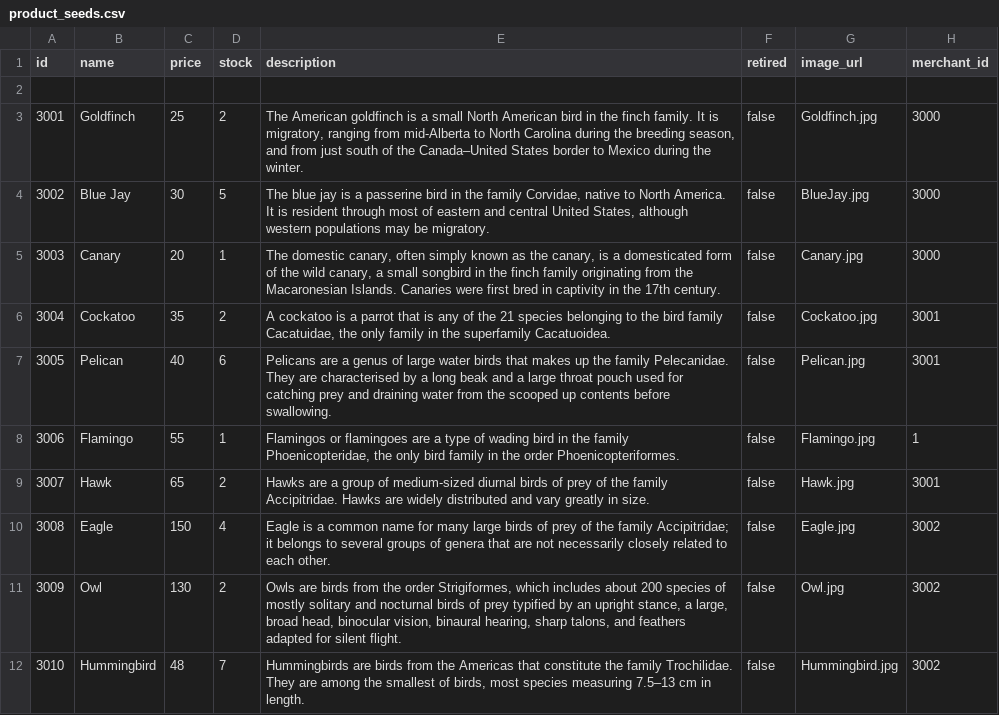
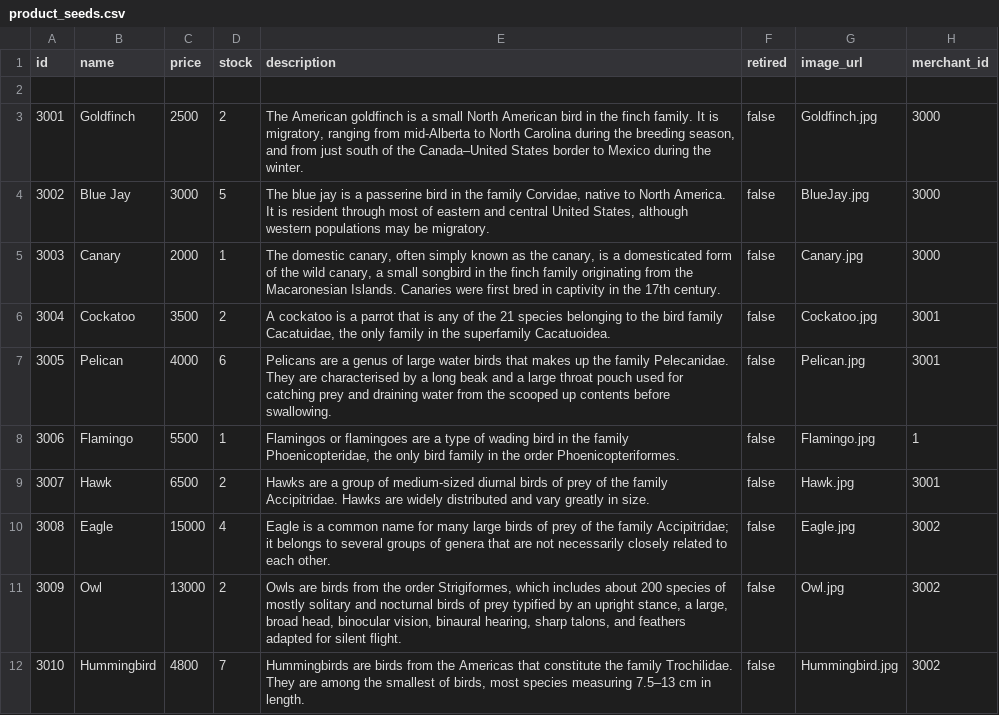
Before and after one commit to julalam/betsy, a CSV file: db/seed_data/product_seeds.csv, drawn as a sheet.

```diff
--- a/db/seed_data/product_seeds.csv
+++ b/db/seed_data/product_seeds.csv
@@ -2,11 +2,11 @@ id,name,price,stock,description,retired,image_url,merchant_id
 
-3001,Goldfinch,25,2,"The American goldfinch is a small North American bird in the finch family. It is migratory, ranging from mid-Alberta to North Carolina during the breeding season, and from just south of the Canada–United States border to Mexico during the winter.",false,"Goldfinch.jpg",3000
-3002,Blue Jay,30,5,"The blue jay is a passerine bird in the family Corvidae, native to North America. It is resident through most of eastern and central United States, although western populations may be migratory.",false,"BlueJay.jpg",3000
-3003,Canary,20,1,"The domestic canary, often simply known as the canary, is a domesticated form of the wild canary, a small songbird in the finch family originating from the Macaronesian Islands. Canaries were first bred in captivity in the 17th century.",false,"Canary.jpg",3000
-3004,Cockatoo,35,2,"A cockatoo is a parrot that is any of the 21 species belonging to the bird family Cacatuidae, the only family in the superfamily Cacatuoidea.",false,"Cockatoo.jpg",3001
-3005,Pelican,40,6,"Pelicans are a genus of large water birds that makes up the family Pelecanidae. They are characterised by a long beak and a large throat pouch used for catching prey and draining water from the scooped up contents before swallowing.",false,"Pelican.jpg",3001
-3006,Flamingo,55,1,"Flamingos or flamingoes are a type of wading bird in the family Phoenicopteridae, the only bird family in the order Phoenicopteriformes.",false,"Flamingo.jpg",1
-3007,Hawk,65,2,"Hawks are a group of medium-sized diurnal birds of prey of the family Accipitridae. Hawks are widely distributed and vary greatly in size.",false,"Hawk.jpg",3001
-3008,Eagle,150,4,"Eagle is a common name for many large birds of prey of the family Accipitridae; it belongs to several groups of genera that are not necessarily closely related to each other.",false,"Eagle.jpg",3002
-3009,Owl,130,2,"Owls are birds from the order Strigiformes, which includes about 200 species of mostly solitary and nocturnal birds of prey typified by an upright stance, a large, broad head, binocular vision, binaural hearing, sharp talons, and feathers adapted for silent flight.",false,"Owl.jpg",3002
-3010,Hummingbird,48,7,"Hummingbirds are birds from the Americas that constitute the family Trochilidae. They are among the smallest of birds, most species measuring 7.5–13 cm in length.",false,"Hummingbird.jpg",3002
+3001,Goldfinch,2500,2,"The American goldfinch is a small North American bird in the finch family. It is migratory, ranging from mid-Alberta to North Carolina during the breeding season, and from just south of the Canada–United States border to Mexico during the winter.",false,"Goldfinch.jpg",3000
+3002,Blue Jay,3000,5,"The blue jay is a passerine bird in the family Corvidae, native to North America. It is resident through most of eastern and central United States, although western populations may be migratory.",false,"BlueJay.jpg",3000
+3003,Canary,2000,1,"The domestic canary, often simply known as the canary, is a domesticated form of the wild canary, a small songbird in the finch family originating from the Macaronesian Islands. Canaries were first bred in captivity in the 17th century.",false,"Canary.jpg",3000
+3004,Cockatoo,3500,2,"A cockatoo is a parrot that is any of the 21 species belonging to the bird family Cacatuidae, the only family in the superfamily Cacatuoidea.",false,"Cockatoo.jpg",3001
+3005,Pelican,4000,6,"Pelicans are a genus of large water birds that makes up the family Pelecanidae. They are characterised by a long beak and a large throat pouch used for catching prey and draining water from the scooped up contents before swallowing.",false,"Pelican.jpg",3001
+3006,Flamingo,5500,1,"Flamingos or flamingoes are a type of wading bird in the family Phoenicopteridae, the only bird family in the order Phoenicopteriformes.",false,"Flamingo.jpg",1
+3007,Hawk,6500,2,"Hawks are a group of medium-sized diurnal birds of prey of the family Accipitridae. Hawks are widely distributed and vary greatly in size.",false,"Hawk.jpg",3001
+3008,Eagle,15000,4,"Eagle is a common name for many large birds of prey of the family Accipitridae; it belongs to several groups of genera that are not necessarily closely related to each other.",false,"Eagle.jpg",3002
+3009,Owl,13000,2,"Owls are birds from the order Strigiformes, which includes about 200 species of mostly solitary and nocturnal birds of prey typified by an upright stance, a large, broad head, binocular vision, binaural hearing, sharp talons, and feathers adapted for silent flight.",false,"Owl.jpg",3002
+3010,Hummingbird,4800,7,"Hummingbirds are birds from the Americas that constitute the family Trochilidae. They are among the smallest of birds, most species measuring 7.5–13 cm in length.",false,"Hummingbird.jpg",3002
```
Also changed, not shown: 15 other files.
